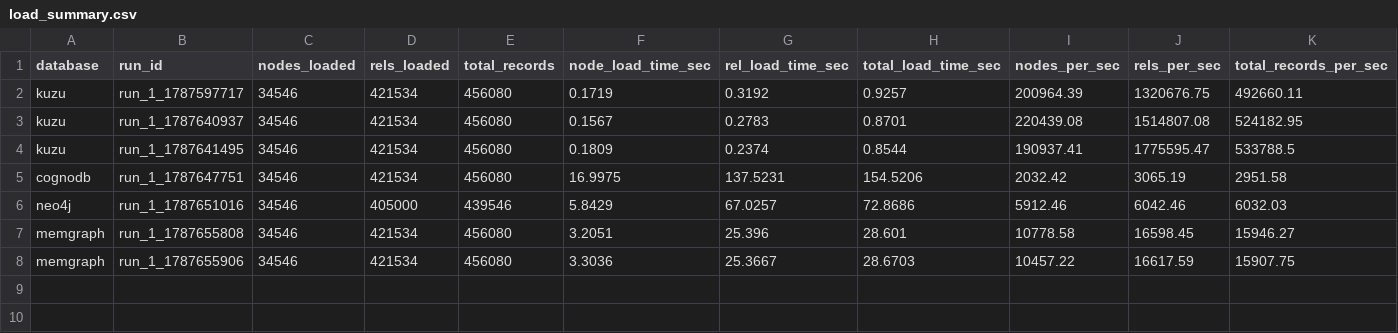
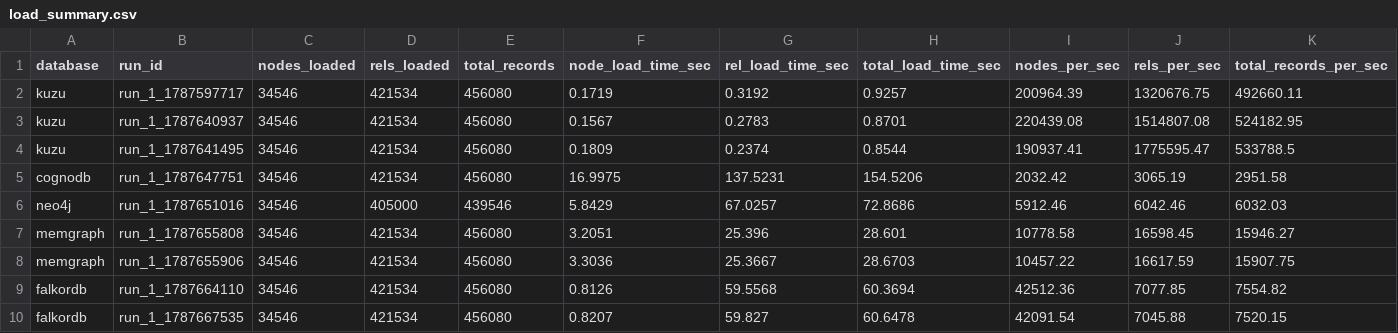
Before and after one commit to Sumit-h2002/Graph-Database-Application, a CSV file: results/processed/load_summary.csv, drawn as a sheet; only a part is shown; rows hold the shown columns only; the diff names each change by its address in the sheet, - before the commit and + after, or states it on an @@ line.

```diff
--- a/results/processed/load_summary.csv
+++ b/results/processed/load_summary.csv
+row 9: falkordb | run_1_1787664110 | 34546 | 421534 | 456080 | 0.8126 | 59.5568 | 60.3694 | 42512.36 | 7077.85 | 7554.82
+row 10: falkordb | run_1_1787667535 | 34546 | 421534 | 456080 | 0.8207 | 59.827 | 60.6478 | 42091.54 | 7045.88 | 7520.15
```
Also changed, not shown: results/processed/aggregated_summary.csv, results/processed/mixed_summary.csv, 8 other files.
